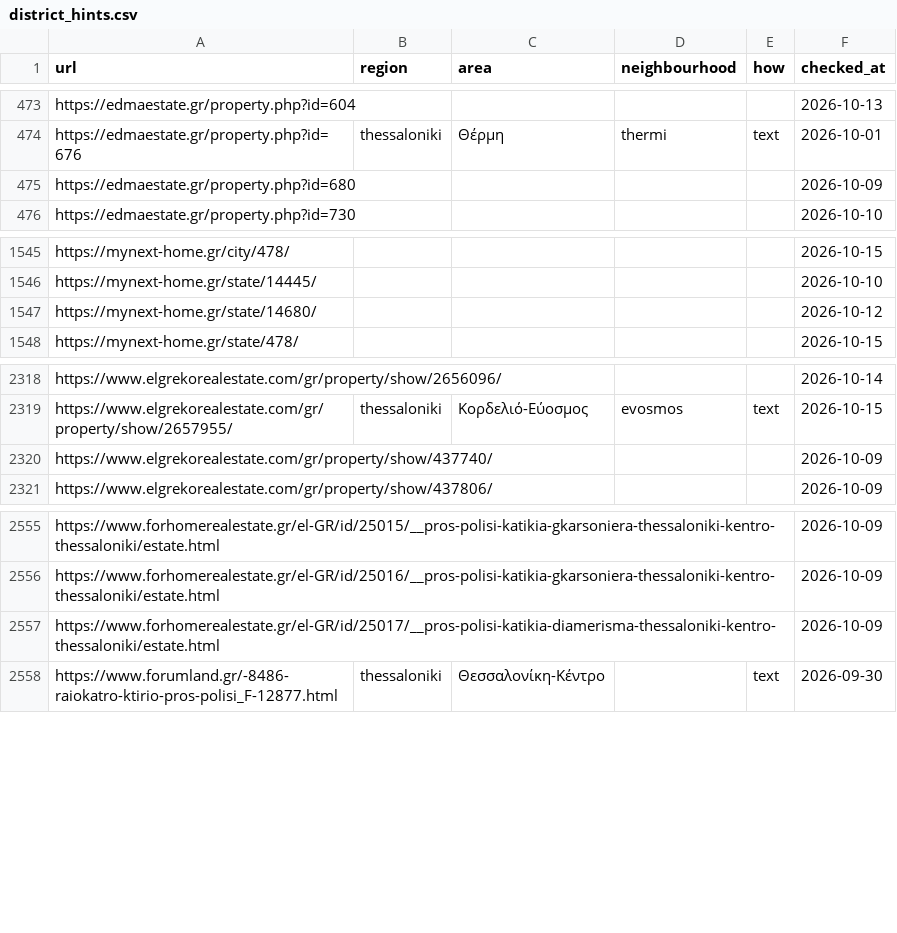
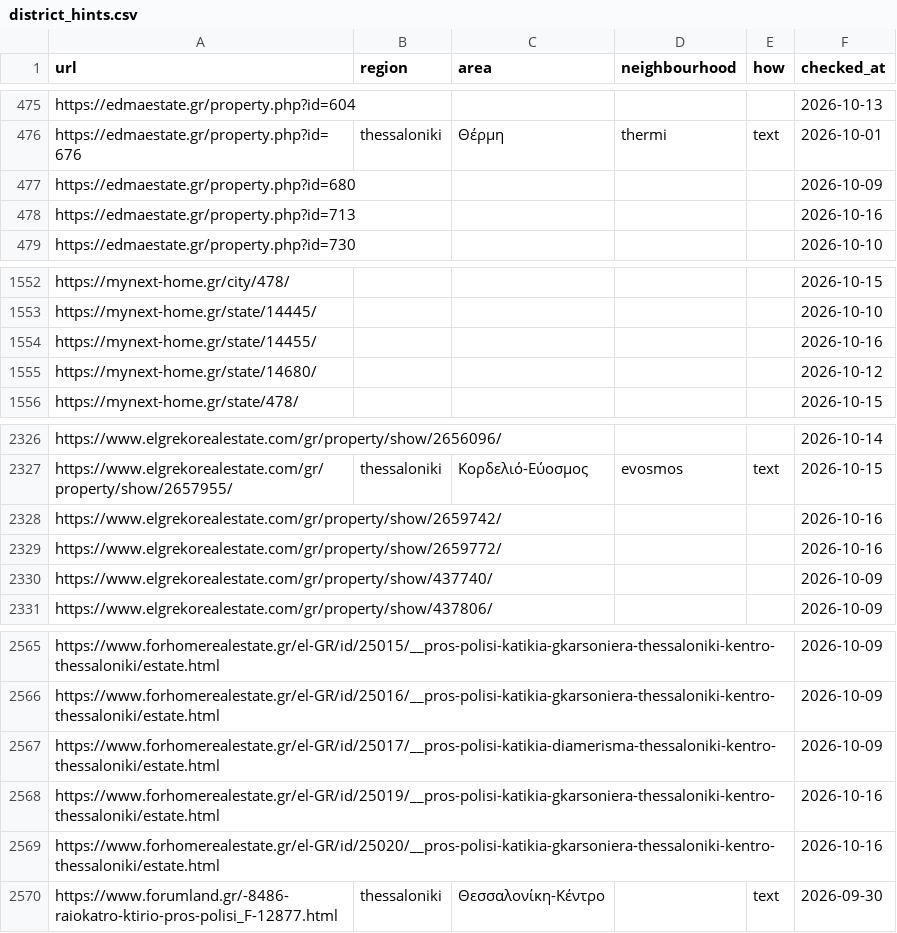
Before and after one commit to jenyshir-eng/Greece-real-estate, a CSV file: data/listings/district_hints.csv, drawn as a sheet; only a part is shown, gaps mark what is left out; the diff covers the shown part only; the diff names each change by its address in the sheet, - before the commit and + after, or states it on an @@ line.

```diff
--- a/data/listings/district_hints.csv
+++ b/data/listings/district_hints.csv
+row 478: https://edmaestate.gr/property.php?id=713 |  |  |  |  | 2026-10-16
+row 1554: https://mynext-home.gr/state/14455/ |  |  |  |  | 2026-10-16
+row 2328: https://www.elgrekorealestate.com/gr/property/show/2659742/ |  |  |  |  | 2026-10-16
+row 2329: https://www.elgrekorealestate.com/gr/property/show/2659772/ |  |  |  |  | 2026-10-16
+row 2568: https://www.forhomerealestate.gr/el-GR/id/25019/__pros-polisi-katikia-gkarsoniera-thessaloniki-kentro-thessaloniki/estate.html |  |  |  |  | 2026-10-16
+row 2569: https://www.forhomerealestate.gr/el-GR/id/25020/__pros-polisi-katikia-gkarsoniera-thessaloniki-kentro-thessaloniki/estate.html |  |  |  |  | 2026-10-16
```
Also changed, not shown: 6 added rows elsewhere in this file, data/listings/collect_report.csv, data/listings/listings_telegram.csv, 12 other files.
